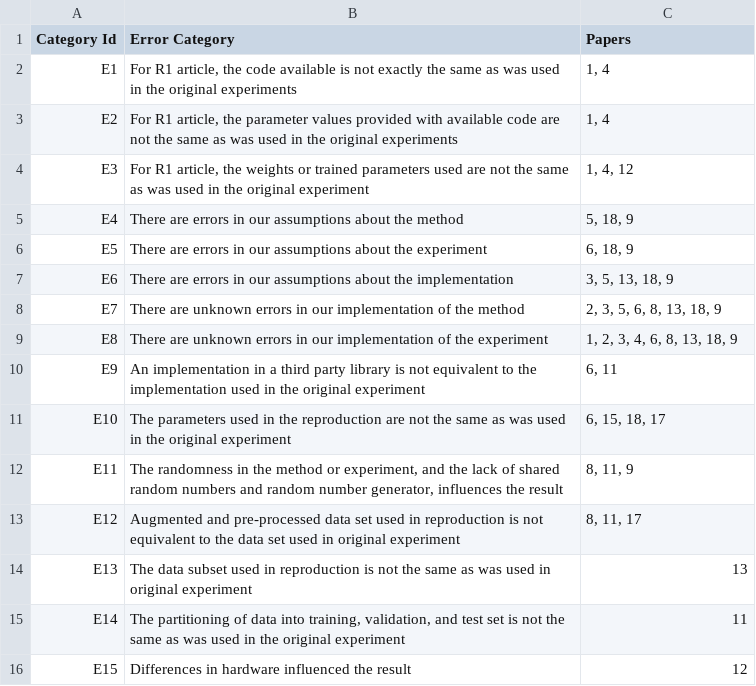
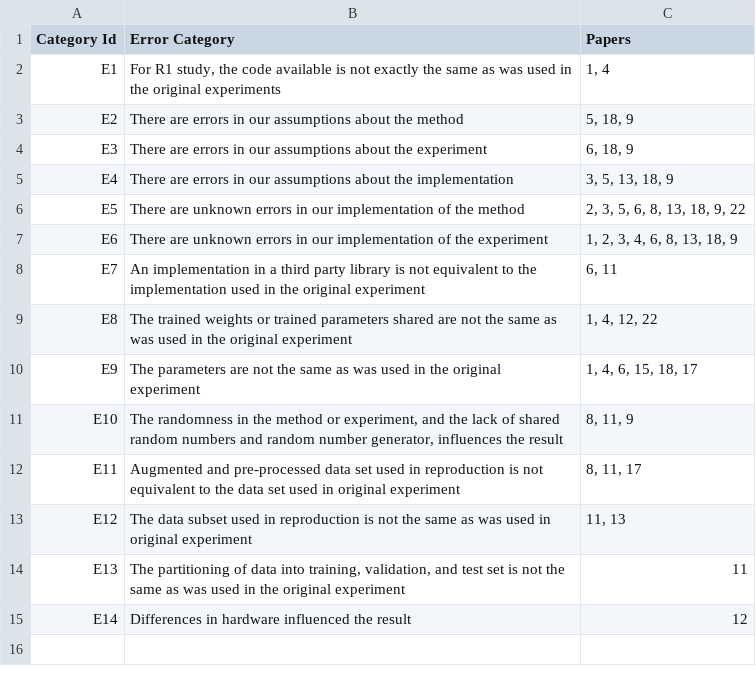
Before and after one commit to AIReproducibility2018/UTILS_tablegen, a CSV file: categories_tablegen/ecat.csv, drawn as a sheet; the diff names each change by its address in the sheet, - before the commit and + after, or states it on an @@ line.

```diff
--- a/categories_tablegen/ecat.csv
+++ b/categories_tablegen/ecat.csv
-B2 (Error Category): For R1 article, the code…
+B2 (Error Category): For R1 study, the code…
-B3 (Error Category): For R1 article, the parameter values provided with available code are not the same as was used in the original experiments
+B3 (Error Category): There are errors in our assumptions about the method
-C3 (Papers): 1, 4
+C3 (Papers): 5, 18, 9
-B4 (Error Category): For R1 article, the weights or trained parameters used are not the same as was used in the original experiment
+B4 (Error Category): There are errors in our assumptions about the experiment
-C4 (Papers): 1, 4, 12
+C4 (Papers): 6, 18, 9
-B5 (Error Category): …about the method
+B5 (Error Category): …about the implementation
-C5 (Papers): 5, 18, 9
+C5 (Papers): 3, 5, 13, 18, 9
-B6 (Error Category): There are errors in our assumptions about the experiment
+B6 (Error Category): There are unknown errors in our implementation of the method
-C6 (Papers): 6, 18, 9
+C6 (Papers): 2, 3, 5, 6, 8, 13, 18, 9, 22
-B7 (Error Category): There are errors in our assumptions about the implementation
+B7 (Error Category): There are unknown errors in our implementation of the experiment
-C7 (Papers): 3, 5, 13, 18, 9
+C7 (Papers): 1, 2, 3, 4, 6, 8, 13, 18, 9
-B8 (Error Category): There are unknown errors in our implementation of the method
+B8 (Error Category): An implementation in a third party library is not equivalent to the implementation used in the original experiment
-C8 (Papers): 2, 3, 5, 6, 8, 13, 18, 9
+C8 (Papers): 6, 11
-B9 (Error Category): There are unknown errors in our implementation of the experiment
+B9 (Error Category): The trained weights or trained parameters shared are not the same as was used in the original experiment
-C9 (Papers): 1, 2, 3, 4, 6, 8, 13, 18, 9
+C9 (Papers): 1, 4, 12, 22
-B10 (Error Category): An implementation in a third party library is not equivalent to the implementation used in…
+B10 (Error Category): The parameters are not the same as was used in…
-C10 (Papers): 6, 11
+C10 (Papers): 1, 4, 6, 15, 18, 17
-B11 (Error Category): The parameters used in the reproduction are not the same as was used in the original experiment
+B11 (Error Category): The randomness in the method or experiment, and the lack of shared random numbers and random number generator, influences the result
-C11 (Papers): 6, 15, 18, 17
+C11 (Papers): 8, 11, 9
-B12 (Error Category): The randomness in the method or experiment, and the lack of shared random numbers and random number generator, influences the result
+B12 (Error Category): Augmented and pre-processed data set used in reproduction is not equivalent to the data set used in original experiment
-C12 (Papers): 8, 11, 9
+C12 (Papers): 8, 11, 17
-B13 (Error Category): Augmented and pre-processed data set used in reproduction is not equivalent to the data set used in…
+B13 (Error Category): The data subset used in reproduction is not the same as was used in…
-C13 (Papers): 8, 11, 17
+C13 (Papers): 11, 13
-B14 (Error Category): The data subset used in reproduction is not the same as was used in original experiment
+B14 (Error Category): The partitioning of data into training, validation, and test set is not the same as was used in the original experiment
-C14 (Papers): 13
+C14 (Papers): 11
-B15 (Error Category): The partitioning of data into training, validation, and test set is not the same as was used in the original experiment
+B15 (Error Category): Differences in hardware influenced the result
-C15 (Papers): 11
+C15 (Papers): 12
-row 16: E15 | Differences in hardware influenced the result | 12
```
Also changed, not shown: categories_tablegen/acat.csv, categories_tablegen/papers.csv, 2 other files.
